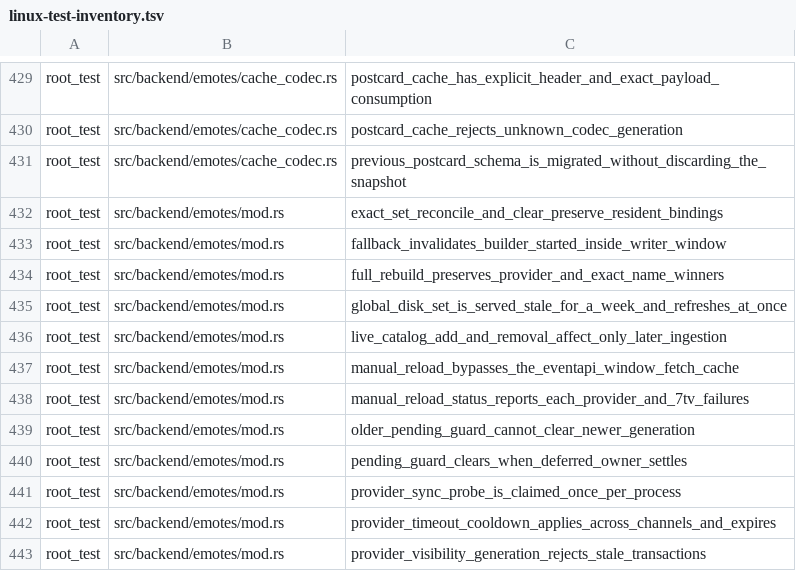
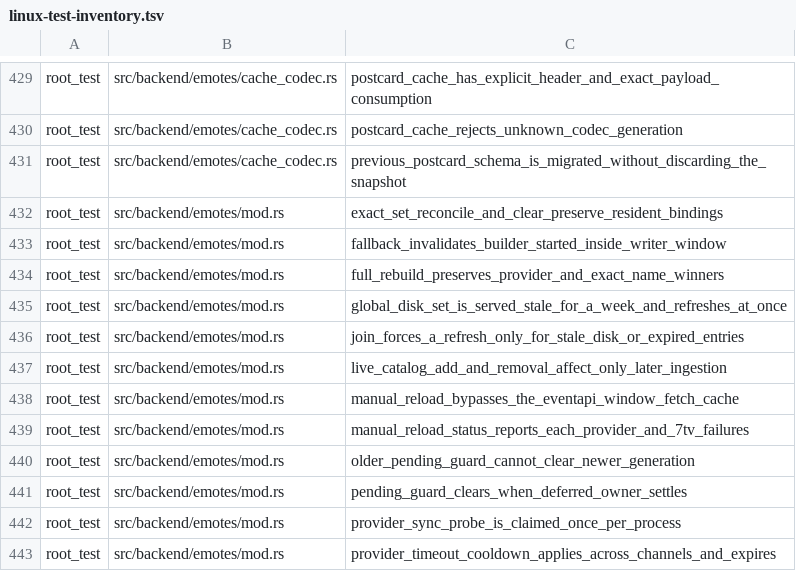
Before and after one commit to Revulate/Echo, a TSV file: scripts/linux-test-inventory.tsv, drawn as a sheet; only a part is shown, gaps mark what is left out; the shorter side is filled out with more unchanged rows.

```diff
--- a/scripts/linux-test-inventory.tsv
+++ b/scripts/linux-test-inventory.tsv
@@ -435,2 +435,3 @@ root_test	src/backend/emotes/mod.rs	full_rebuild_preserves_provider_and_exact_na
 root_test	src/backend/emotes/mod.rs	global_disk_set_is_served_stale_for_a_week_and_refreshes_at_once
+root_test	src/backend/emotes/mod.rs	join_forces_a_refresh_only_for_stale_disk_or_expired_entries
 root_test	src/backend/emotes/mod.rs	live_catalog_add_and_removal_affect_only_later_ingestion
```
Also changed, not shown: 2 other files.
